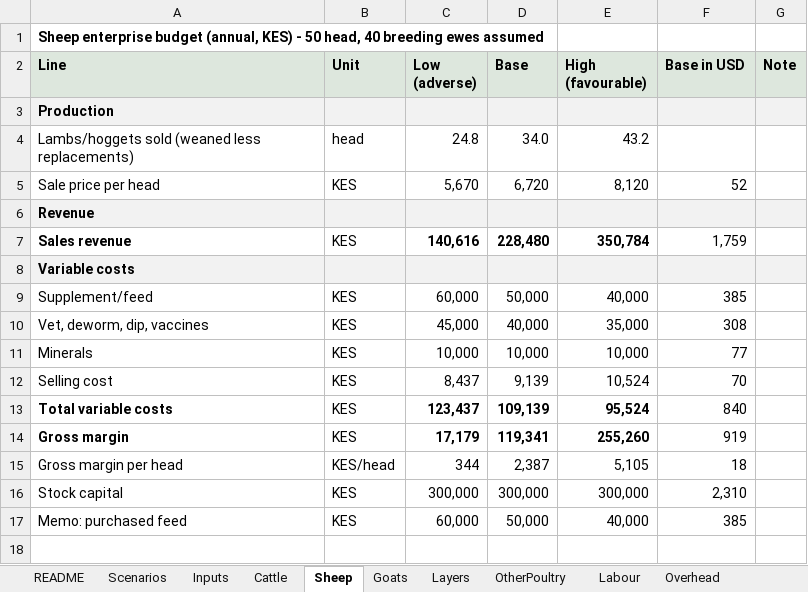
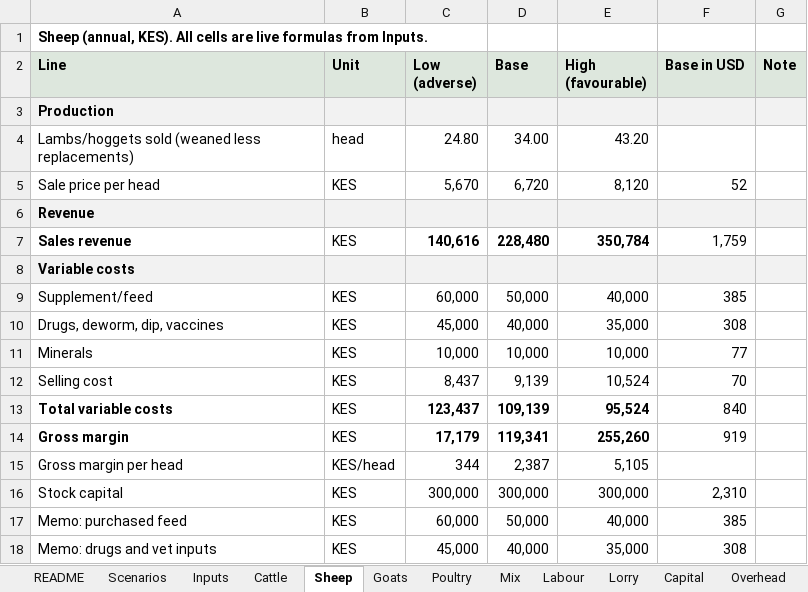
Before and after one commit to bkkirui/myproject, an Excel workbook: farm-plan/gate0/G1-model.xlsx, sheet Sheep, drawn as a sheet; values as stored, in another font and other column widths than the file's, no borders; the diff names each change by its address in the sheet, - before the commit and + after, or states it on an @@ line.

```diff
--- a/farm-plan/gate0/G1-model.xlsx (sheet Sheep)
+++ b/farm-plan/gate0/G1-model.xlsx (sheet Sheep)
-sheet tab: Layers
+sheet tab: Poultry
-sheet tab: OtherPoultry
+sheet tab: Mix
+sheet tab: Lorry
+sheet tab: Capital
-A1 (Line): Sheep enterprise budget (annual, KES) - 50 head, 40 breeding ewes assumed
+A1 (Line): Sheep (annual, KES). All cells are live formulas from Inputs.
-C4 (Low (adverse)): 24.8
+C4 (Low (adverse)): 24.80
-D4 (Base): 34.0
+D4 (Base): 34.00
-E4 (High (favourable)): 43.2
+E4 (High (favourable)): 43.20
-A10 (Line): Vet, deworm, dip, vaccines
+A10 (Line): Drugs, deworm, dip, vaccines
-F15 (Base in USD): 18
+F15 (Base in USD): (empty)
+row 18: Memo: drugs and vet inputs | KES | 45,000 | 40,000 | 35,000 | 308
```
Also changed, not shown: sheet Inputs, sheet Poultry, sheet B12, sheet Scenarios, sheet Mix, sheet Farm_PnL, 6 more sheets, other sheet tabs, formulas that keep their value, 2 other files.
